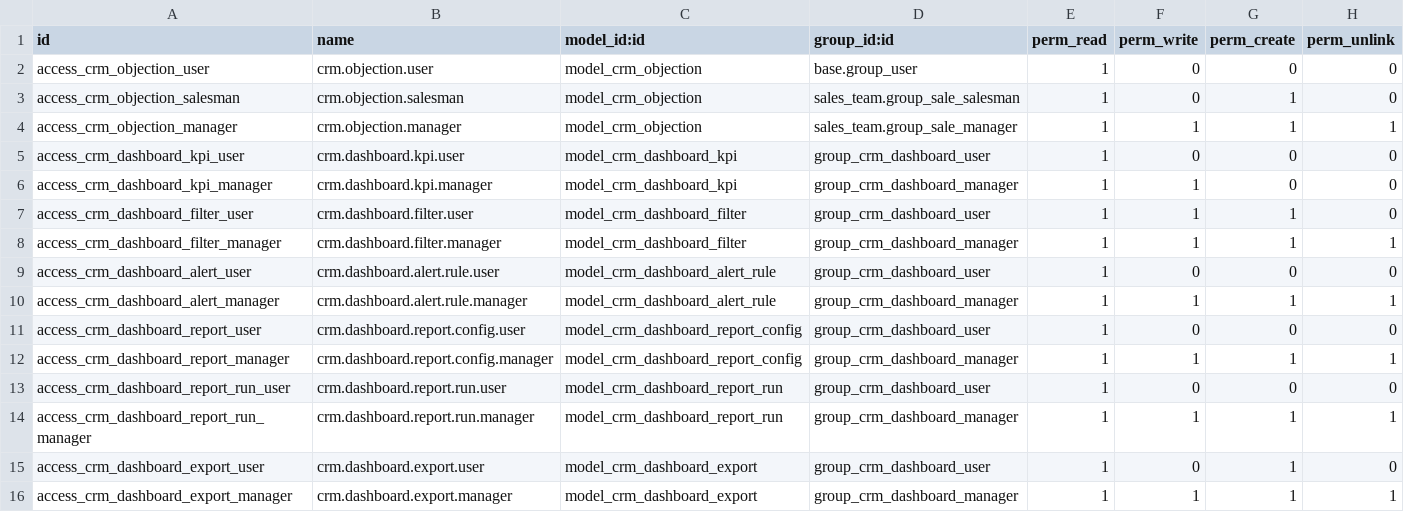
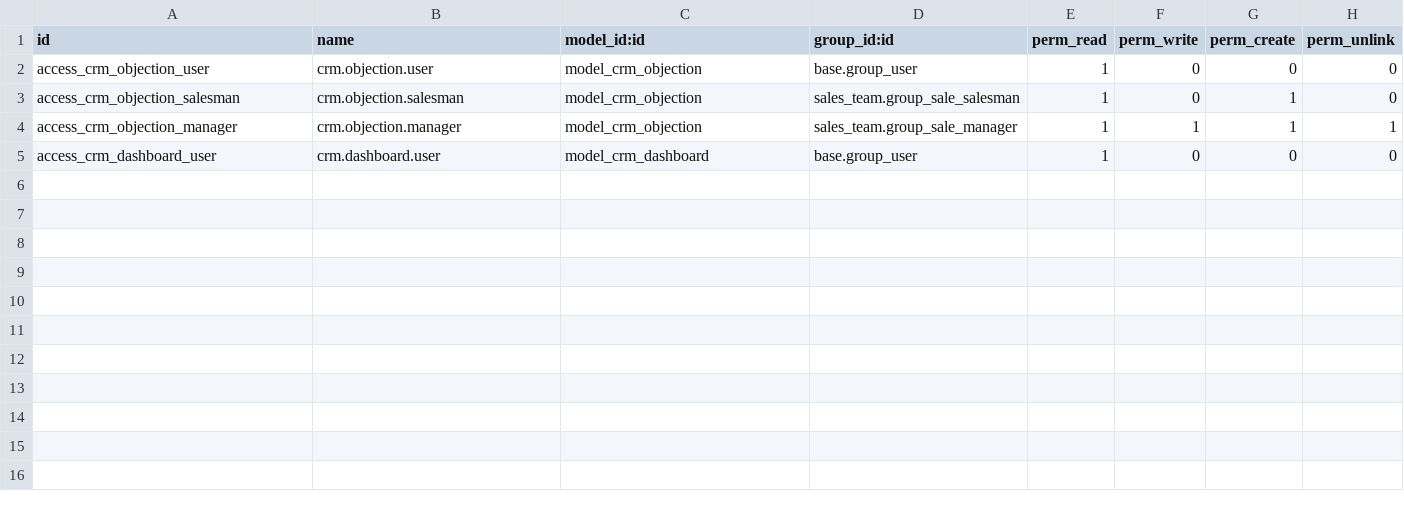
Before and after one commit to renbran/odoo19-sgc-addons, a CSV file: sgc_crm_dashboard/security/ir.model.access.csv, drawn as a sheet.

```diff
--- a/sgc_crm_dashboard/security/ir.model.access.csv
+++ b/sgc_crm_dashboard/security/ir.model.access.csv
@@ -4,13 +4,2 @@ access_crm_objection_salesman,crm.objection.salesman,model_crm_objection,sales_t
 access_crm_objection_manager,crm.objection.manager,model_crm_objection,sales_team.group_sale_manager,1,1,1,1
-access_crm_dashboard_kpi_user,crm.dashboard.kpi.user,model_crm_dashboard_kpi,group_crm_dashboard_user,1,0,0,0
-access_crm_dashboard_kpi_manager,crm.dashboard.kpi.manager,model_crm_dashboard_kpi,group_crm_dashboard_manager,1,1,0,0
-access_crm_dashboard_filter_user,crm.dashboard.filter.user,model_crm_dashboard_filter,group_crm_dashboard_user,1,1,1,0
-access_crm_dashboard_filter_manager,crm.dashboard.filter.manager,model_crm_dashboard_filter,group_crm_dashboard_manager,1,1,1,1
-access_crm_dashboard_alert_user,crm.dashboard.alert.rule.user,model_crm_dashboard_alert_rule,group_crm_dashboard_user,1,0,0,0
-access_crm_dashboard_alert_manager,crm.dashboard.alert.rule.manager,model_crm_dashboard_alert_rule,group_crm_dashboard_manager,1,1,1,1
-access_crm_dashboard_report_user,crm.dashboard.report.config.user,model_crm_dashboard_report_config,group_crm_dashboard_user,1,0,0,0
-access_crm_dashboard_report_manager,crm.dashboard.report.config.manager,model_crm_dashboard_report_config,group_crm_dashboard_manager,1,1,1,1
-access_crm_dashboard_report_run_user,crm.dashboard.report.run.user,model_crm_dashboard_report_run,group_crm_dashboard_user,1,0,0,0
-access_crm_dashboard_report_run_manager,crm.dashboard.report.run.manager,model_crm_dashboard_report_run,group_crm_dashboard_manager,1,1,1,1
-access_crm_dashboard_export_user,crm.dashboard.export.user,model_crm_dashboard_export,group_crm_dashboard_user,1,0,1,0
-access_crm_dashboard_export_manager,crm.dashboard.export.manager,model_crm_dashboard_export,group_crm_dashboard_manager,1,1,1,1
+access_crm_dashboard_user,crm.dashboard.user,model_crm_dashboard,base.group_user,1,0,0,0
```
Also changed, not shown: 45 other files.
